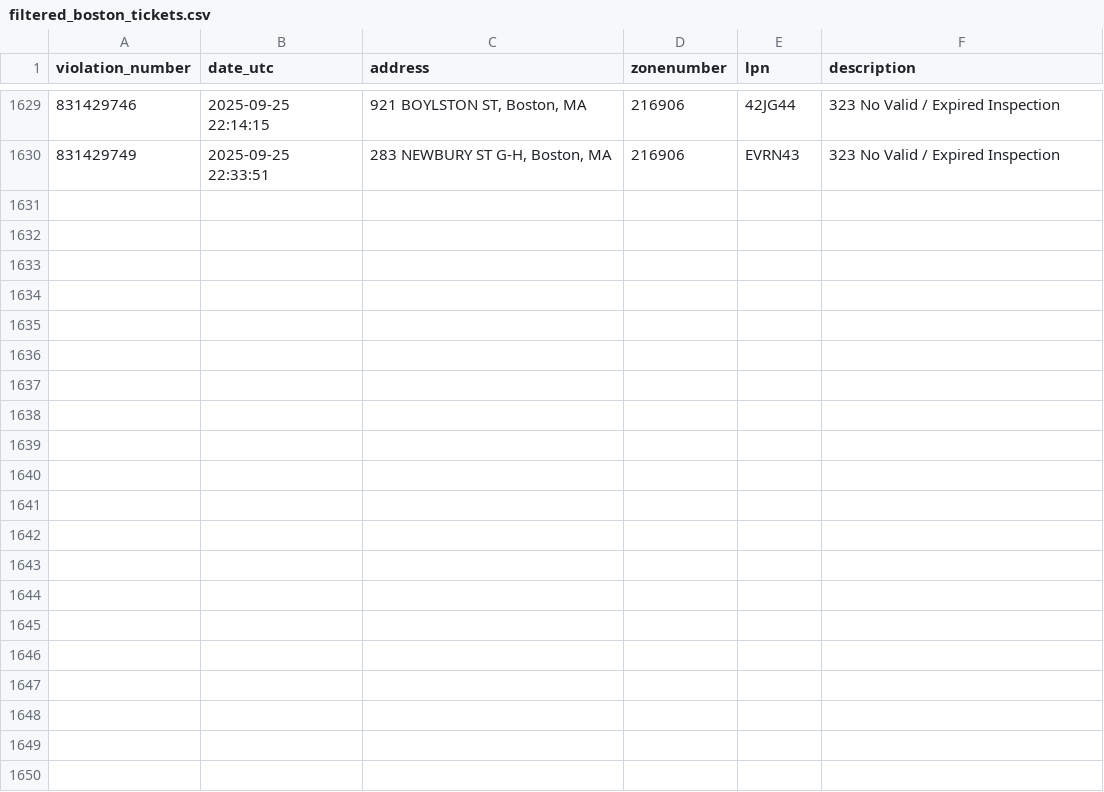
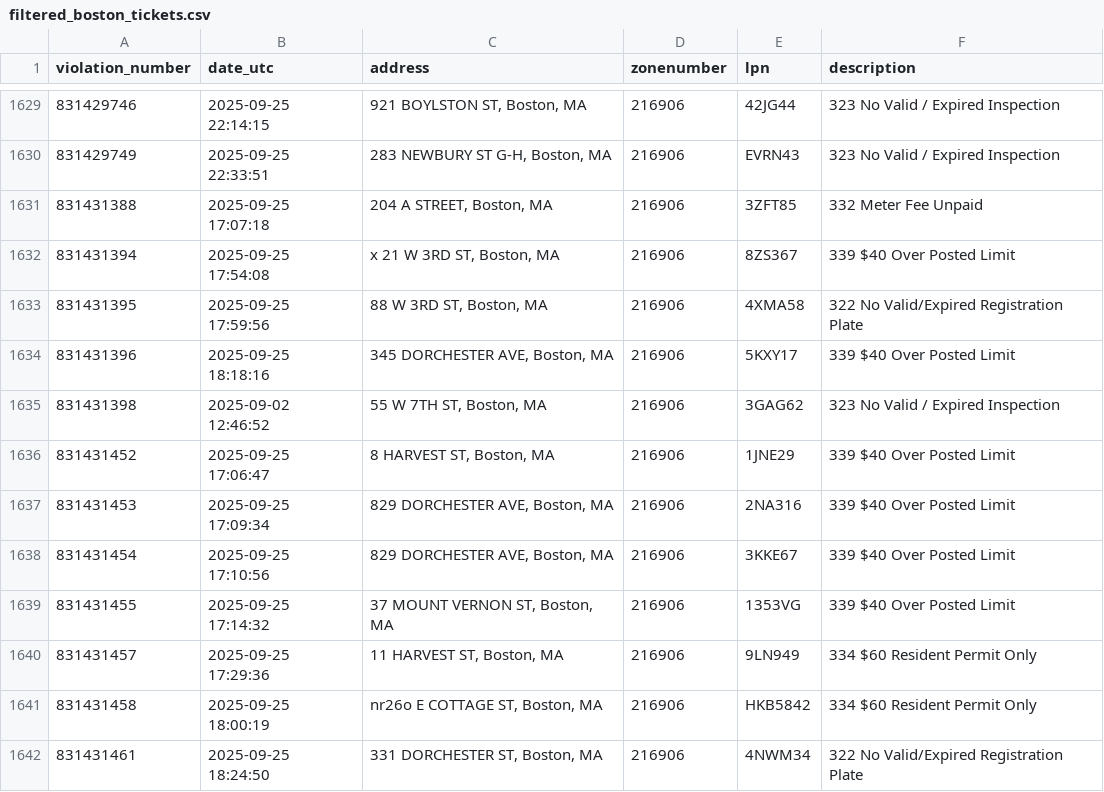
Before and after one commit to jack898/PollingAuto, a CSV file: filtered_boston_tickets.csv, drawn as a sheet; only a part is shown, gaps mark what is left out.

```diff
--- a/filtered_boston_tickets.csv
+++ b/filtered_boston_tickets.csv
@@ -1630 +1630,13 @@ violation_number,date_utc,address,zonenumber,lpn,description
 831429749,2025-09-25 22:33:51,"283 NEWBURY ST G-H, Boston, MA",216906,EVRN43,323 No Valid / Expired Inspection
+831431388,2025-09-25 17:07:18,"204 A STREET, Boston, MA",216906,3ZFT85,332 Meter Fee Unpaid
+831431394,2025-09-25 17:54:08,"x 21 W 3RD ST, Boston, MA",216906,8ZS367,339 $40 Over Posted Limit
+831431395,2025-09-25 17:59:56,"88 W 3RD ST, Boston, MA",216906,4XMA58,322 No Valid/Expired Registration Plate
+831431396,2025-09-25 18:18:16,"345 DORCHESTER AVE, Boston, MA",216906,5KXY17,339 $40 Over Posted Limit
+831431398,2025-09-02 12:46:52,"55 W 7TH ST, Boston, MA",216906,3GAG62,323 No Valid / Expired Inspection
+831431452,2025-09-25 17:06:47,"8 HARVEST ST, Boston, MA",216906,1JNE29,339 $40 Over Posted Limit
+831431453,2025-09-25 17:09:34,"829 DORCHESTER AVE, Boston, MA",216906,2NA316,339 $40 Over Posted Limit
+831431454,2025-09-25 17:10:56,"829 DORCHESTER AVE, Boston, MA",216906,3KKE67,339 $40 Over Posted Limit
+831431455,2025-09-25 17:14:32,"37 MOUNT VERNON ST, Boston, MA",216906,1353VG,339 $40 Over Posted Limit
+831431457,2025-09-25 17:29:36,"11 HARVEST ST, Boston, MA",216906,9LN949,334 $60 Resident Permit Only
+831431458,2025-09-25 18:00:19,"nr26o E COTTAGE ST, Boston, MA",216906,HKB5842,334 $60 Resident Permit Only
+831431461,2025-09-25 18:24:50,"331 DORCHESTER ST, Boston, MA",216906,4NWM34,322 No Valid/Expired Registration Plate
```
Also changed, not shown: 3 other files.
